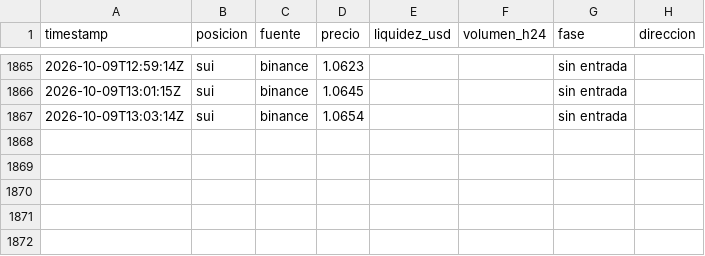
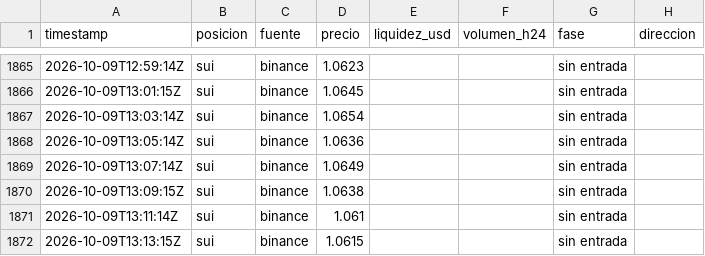
Before and after one commit to StefaNovaliere/controler-activos, a CSV file: history/plan-2026.csv, drawn as a sheet; only a part is shown, gaps mark what is left out.

```diff
--- a/history/plan-2026.csv
+++ b/history/plan-2026.csv
@@ -1867 +1867,6 @@ timestamp,posicion,fuente,precio,liquidez_usd,volumen_h24,fase,direccion
 2026-10-09T13:03:14Z,sui,binance,1.0654,,,sin entrada,
+2026-10-09T13:05:14Z,sui,binance,1.0636,,,sin entrada,
+2026-10-09T13:07:14Z,sui,binance,1.0649,,,sin entrada,
+2026-10-09T13:09:15Z,sui,binance,1.0638,,,sin entrada,
+2026-10-09T13:11:14Z,sui,binance,1.061,,,sin entrada,
+2026-10-09T13:13:15Z,sui,binance,1.0615,,,sin entrada,
```
Also changed, not shown: history/prices-2026.csv, 2 other files.
